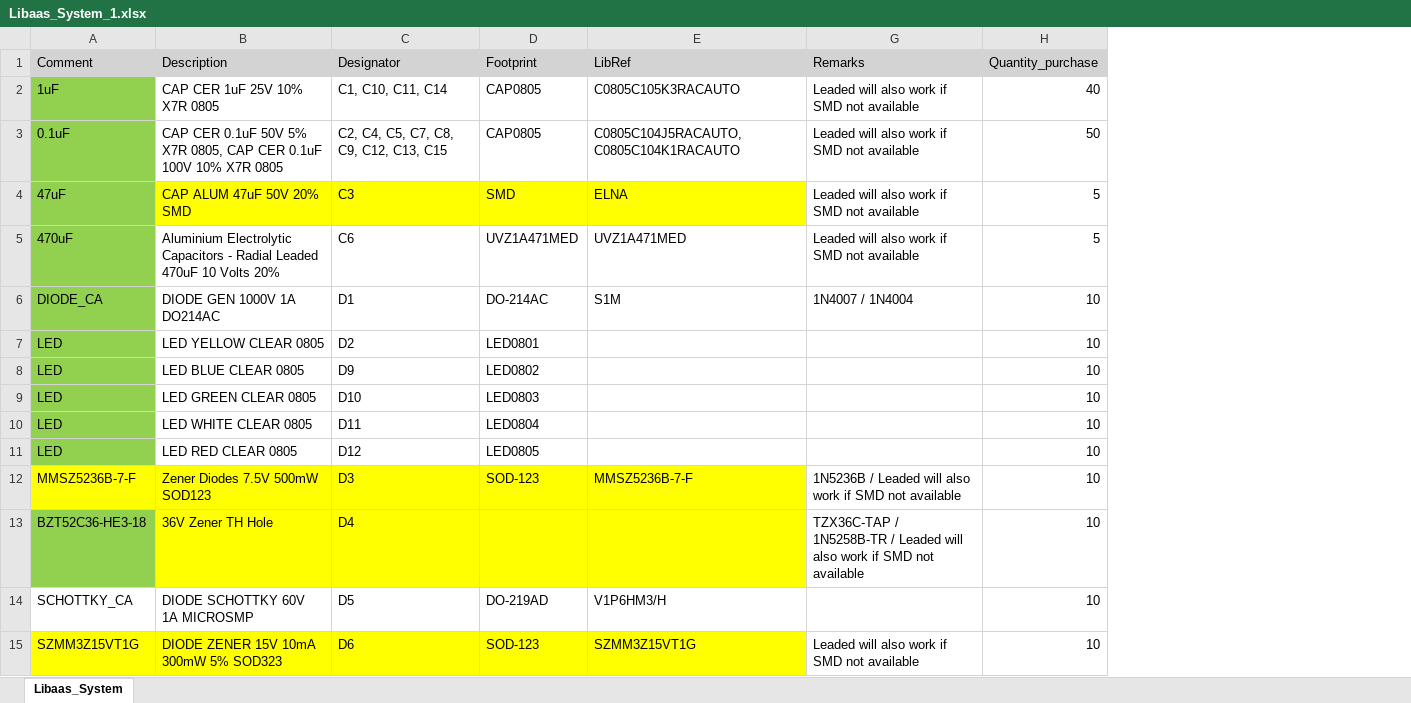
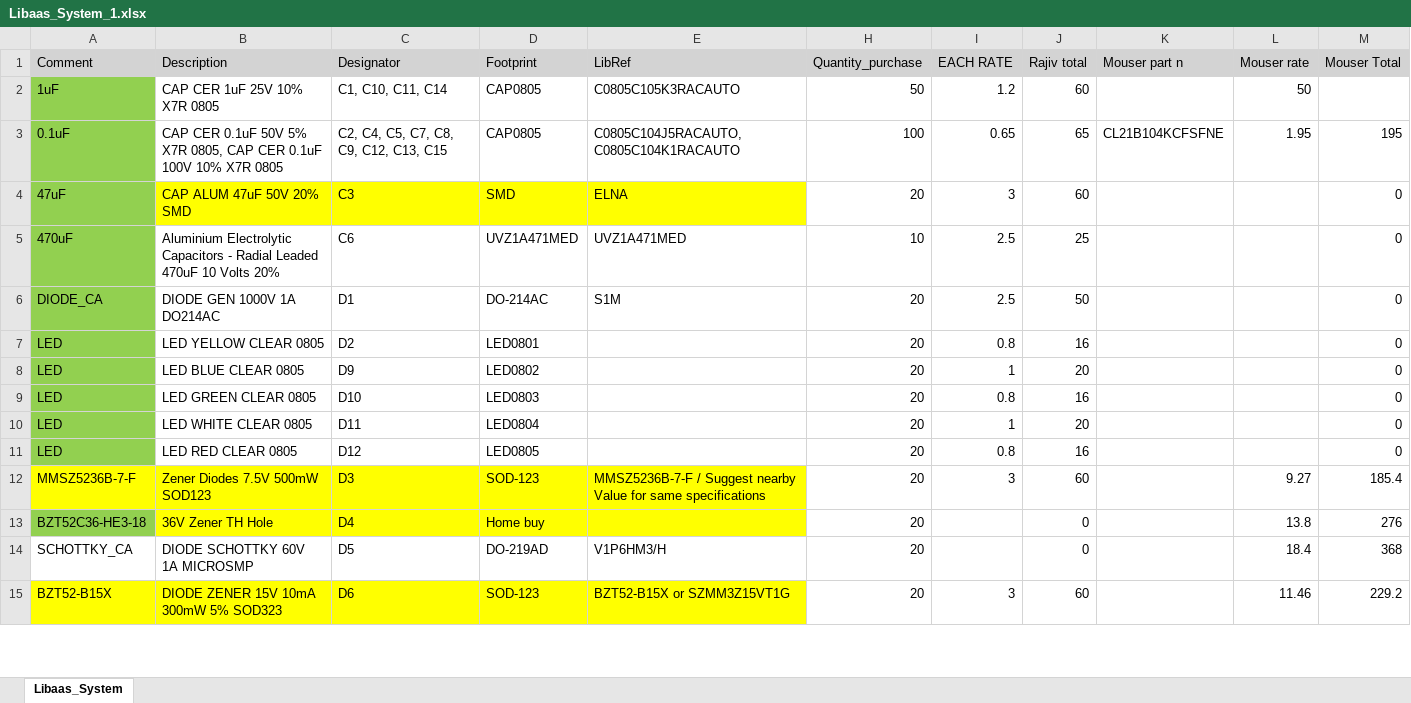
Before and after one commit to Akshay1595/Lithium-ion_battery_as_service, an Excel workbook: HW_design/Libaas_System/Libaas_System_1.xlsx, sheet Libaas_System, drawn as a sheet; only a part is shown; values as stored, in another font and other column widths than the file's, no borders; removed rows and columns are numbered as before the commit, all else as after; the diff covers the shown part only; the diff names each change by its address in the sheet, - before the commit and + after, or states it on an @@ line.

```diff
--- a/HW_design/Libaas_System/Libaas_System_1.xlsx (sheet Libaas_System)
+++ b/HW_design/Libaas_System/Libaas_System_1.xlsx (sheet Libaas_System)
@@ column G (Remarks) hidden, rows 2-15: Leaded will also work if SMD not available | Leaded will also work if SMD not available | Leaded will also work if SMD not available | Leaded will also work if SMD not available | 1N4007 / 1N4004 |  |  |  |  |  | 1N5236B / Leaded will also work if SMD not available | TZX36C-TAP / 1N5258B-TR / Leaded will also work if SMD not available |  | Leaded will also work if SMD not available @@
+column I (EACH RATE), rows 2-15: 1.2 | 0.65 | 3 | 2.5 | 2.5 | 0.8 | 1 | 0.8 | 1 | 0.8 | 3 |  |  | 3
+column J (Rajiv total), rows 2-15: 60 | 65 | 60 | 25 | 50 | 16 | 20 | 16 | 20 | 16 | 60 | 0 | 0 | 60
+column K (Mouser part n), row 3: CL21B104KCFSFNE
+column L (Mouser rate), rows 2-15: 50 | 1.95 |  |  |  |  |  |  |  |  | 9.27 | 13.8 | 18.4 | 11.46
+column M (Mouser Total), rows 3-15: 195 | 0 | 0 | 0 | 0 | 0 | 0 | 0 | 0 | 185.4 | 276 | 368 | 229.2
-H2 (Quantity_purchase): 40
+H2 (Quantity_purchase): 50
-H3 (Quantity_purchase): 50
+H3 (Quantity_purchase): 100
-H4 (Quantity_purchase): 5
+H4 (Quantity_purchase): 20
-H5 (Quantity_purchase): 5
+H5 (Quantity_purchase): 10
-H6:H15 (Quantity_purchase): 10
+H6:H15 (Quantity_purchase): 20
-E12 (LibRef): MMSZ5236B-7-F
+E12 (LibRef): MMSZ5236B-7-F / Suggest nearby Value for same specifications
-D13 (Footprint): (empty)
+D13 (Footprint): Home buy
-A15 (Comment): SZMM3Z15VT1G
+A15 (Comment): BZT52-B15X
-E15 (LibRef): SZMM3Z15VT1G
+E15 (LibRef): BZT52-B15X or SZMM3Z15VT1G
```
Also changed, not shown: 2 added rows and 15 edited cells elsewhere in this sheet, 4 other files.
